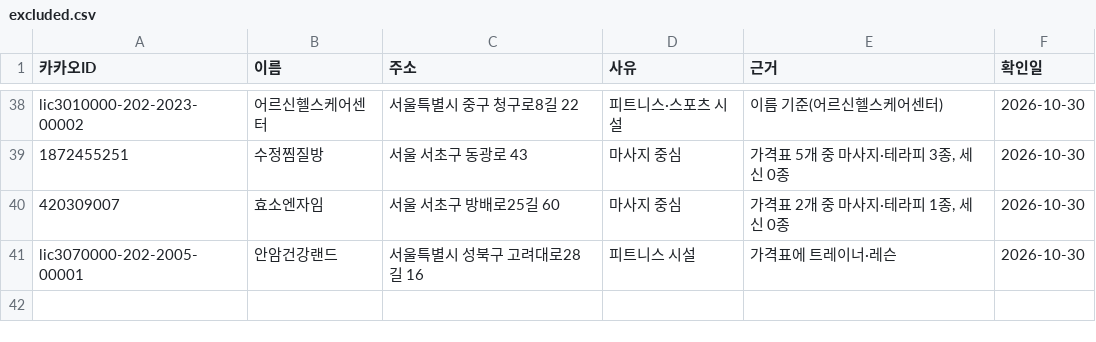
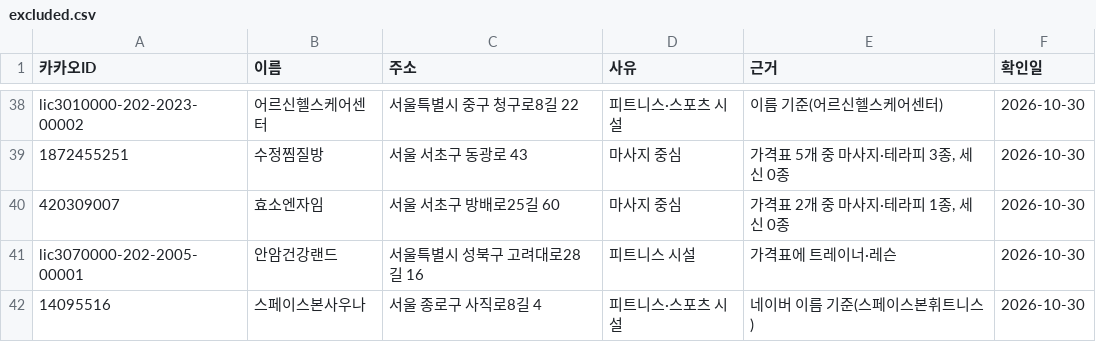
Before and after one commit to taeolee1310/10_23_map_test, a CSV file: data/curated/excluded.csv, drawn as a sheet; only a part is shown, gaps mark what is left out.

```diff
--- a/data/curated/excluded.csv
+++ b/data/curated/excluded.csv
@@ -41 +41,2 @@ lic3010000-202-2023-00002,어르신헬스케어센터,서울특별시 중구 청
 lic3070000-202-2005-00001,안암건강랜드,서울특별시 성북구 고려대로28길 16,피트니스 시설,가격표에 트레이너·레슨,2026-10-30
+14095516,스페이스본사우나,서울 종로구 사직로8길 4,피트니스·스포츠 시설,네이버 이름 기준(스페이스본휘트니스),2026-10-30
```
Also changed, not shown: data/collected/facts_judged.csv, data/merged/onsen_merged.csv, 8 other files.
